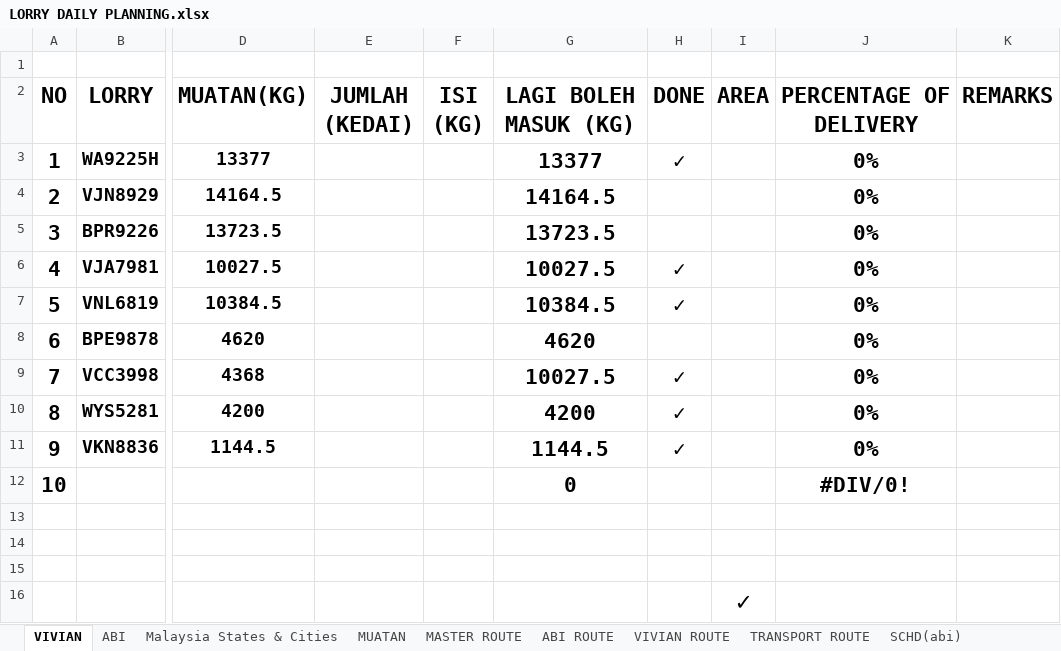
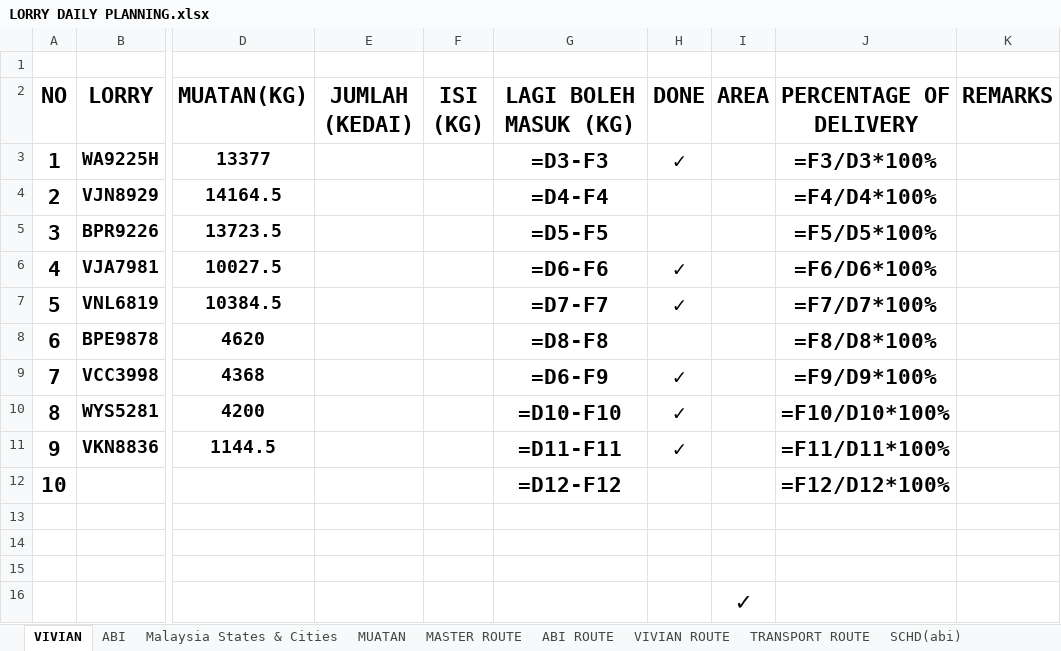
Before and after one commit to AlisonOoi123/DO_bot, an Excel workbook: data/LORRY DAILY PLANNING.xlsx, sheet VIVIAN, drawn as a sheet; only a part is shown, gaps mark what is left out; values as stored, in another font and other column widths than the file's, no borders; formulas without a stored value are shown as written; the diff names each change by its address in the sheet, - before the commit and + after, or states it on an @@ line.

```diff
--- a/data/LORRY DAILY PLANNING.xlsx (sheet VIVIAN)
+++ b/data/LORRY DAILY PLANNING.xlsx (sheet VIVIAN)
-G3 (LAGI BOLEH MASUK (KG)): 13377
+G3 (LAGI BOLEH MASUK (KG)): =D3-F3
-J3 (PERCENTAGE OF DELIVERY): 0%
+J3 (PERCENTAGE OF DELIVERY): =F3/D3*100%
-G4 (LAGI BOLEH MASUK (KG)): 14164.5
+G4 (LAGI BOLEH MASUK (KG)): =D4-F4
-J4 (PERCENTAGE OF DELIVERY): 0%
+J4 (PERCENTAGE OF DELIVERY): =F4/D4*100%
-G5 (LAGI BOLEH MASUK (KG)): 13723.5
+G5 (LAGI BOLEH MASUK (KG)): =D5-F5
-J5 (PERCENTAGE OF DELIVERY): 0%
+J5 (PERCENTAGE OF DELIVERY): =F5/D5*100%
-G6 (LAGI BOLEH MASUK (KG)): 10027.5
+G6 (LAGI BOLEH MASUK (KG)): =D6-F6
-J6 (PERCENTAGE OF DELIVERY): 0%
+J6 (PERCENTAGE OF DELIVERY): =F6/D6*100%
-G7 (LAGI BOLEH MASUK (KG)): 10384.5
+G7 (LAGI BOLEH MASUK (KG)): =D7-F7
-J7 (PERCENTAGE OF DELIVERY): 0%
+J7 (PERCENTAGE OF DELIVERY): =F7/D7*100%
-G8 (LAGI BOLEH MASUK (KG)): 4620
+G8 (LAGI BOLEH MASUK (KG)): =D8-F8
-J8 (PERCENTAGE OF DELIVERY): 0%
+J8 (PERCENTAGE OF DELIVERY): =F8/D8*100%
-G9 (LAGI BOLEH MASUK (KG)): 10027.5
+G9 (LAGI BOLEH MASUK (KG)): =D6-F9
-J9 (PERCENTAGE OF DELIVERY): 0%
+J9 (PERCENTAGE OF DELIVERY): =F9/D9*100%
-G10 (LAGI BOLEH MASUK (KG)): 4200
+G10 (LAGI BOLEH MASUK (KG)): =D10-F10
-J10 (PERCENTAGE OF DELIVERY): 0%
+J10 (PERCENTAGE OF DELIVERY): =F10/D10*100%
-G11 (LAGI BOLEH MASUK (KG)): 1144.5
+G11 (LAGI BOLEH MASUK (KG)): =D11-F11
-J11 (PERCENTAGE OF DELIVERY): 0%
+J11 (PERCENTAGE OF DELIVERY): =F11/D11*100%
-G12 (LAGI BOLEH MASUK (KG)): 0
+G12 (LAGI BOLEH MASUK (KG)): =D12-F12
-J12 (PERCENTAGE OF DELIVERY): #DIV/0!
+J12 (PERCENTAGE OF DELIVERY): =F12/D12*100%
```
Also changed, not shown: sheet MUATAN, sheet ABI, data/master_lorry.xlsx.
